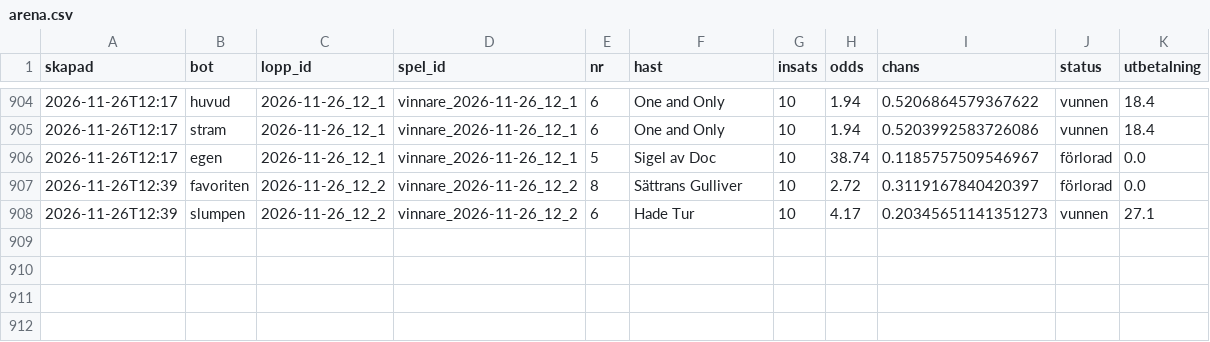
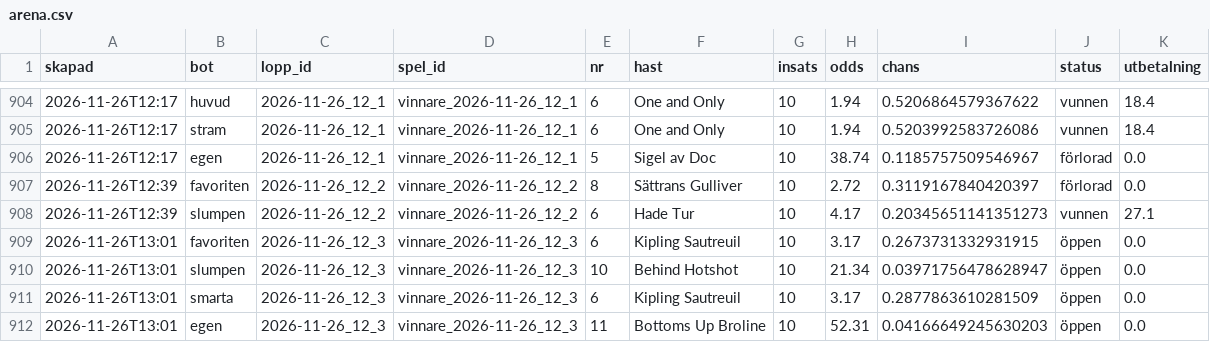
Before and after one commit to fredriklofsten/atg-bot, a CSV file: data/arena.csv, drawn as a sheet; only a part is shown, gaps mark what is left out.

```diff
--- a/data/arena.csv
+++ b/data/arena.csv
@@ -908 +908,5 @@ skapad,bot,lopp_id,spel_id,nr,hast,insats,odds,chans,status,utbetalning
 2026-11-26T12:39,slumpen,2026-11-26_12_2,vinnare_2026-11-26_12_2,6,Hade Tur,10,4.17,0.20345651141351273,vunnen,27.1
+2026-11-26T13:01,favoriten,2026-11-26_12_3,vinnare_2026-11-26_12_3,6,Kipling Sautreuil,10,3.17,0.2673731332931915,öppen,0.0
+2026-11-26T13:01,slumpen,2026-11-26_12_3,vinnare_2026-11-26_12_3,10,Behind Hotshot,10,21.34,0.03971756478628947,öppen,0.0
+2026-11-26T13:01,smarta,2026-11-26_12_3,vinnare_2026-11-26_12_3,6,Kipling Sautreuil,10,3.17,0.2877863610281509,öppen,0.0
+2026-11-26T13:01,egen,2026-11-26_12_3,vinnare_2026-11-26_12_3,11,Bottoms Up Broline,10,52.31,0.04166649245630203,öppen,0.0
```
Also changed, not shown: data/arena_chanser.csv, data/prognoser.csv, 12 other files.
